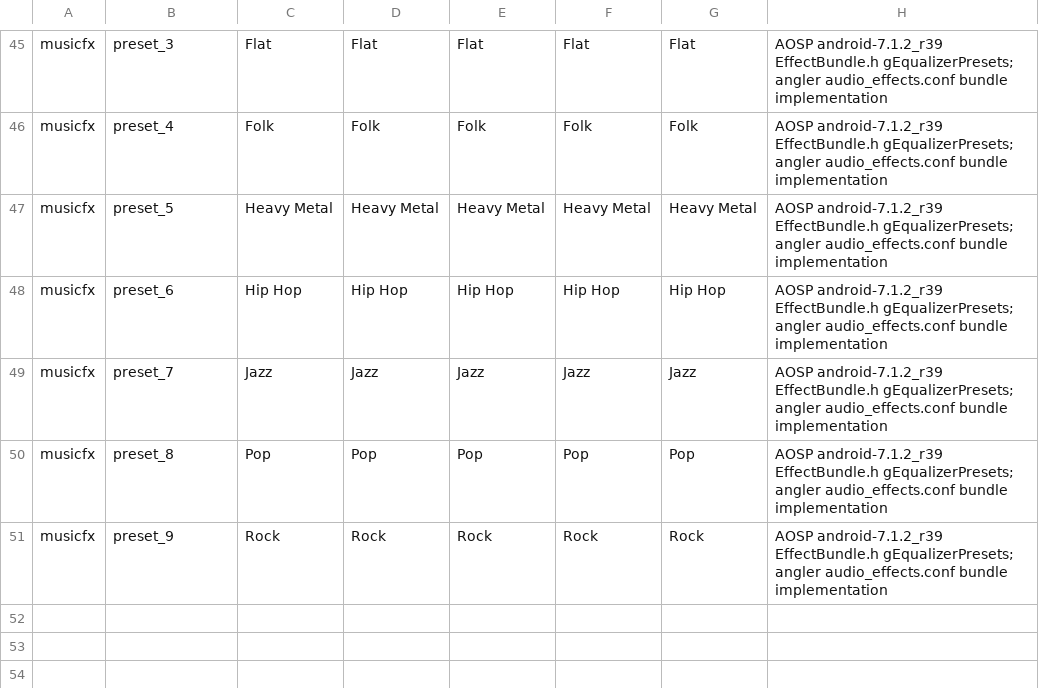
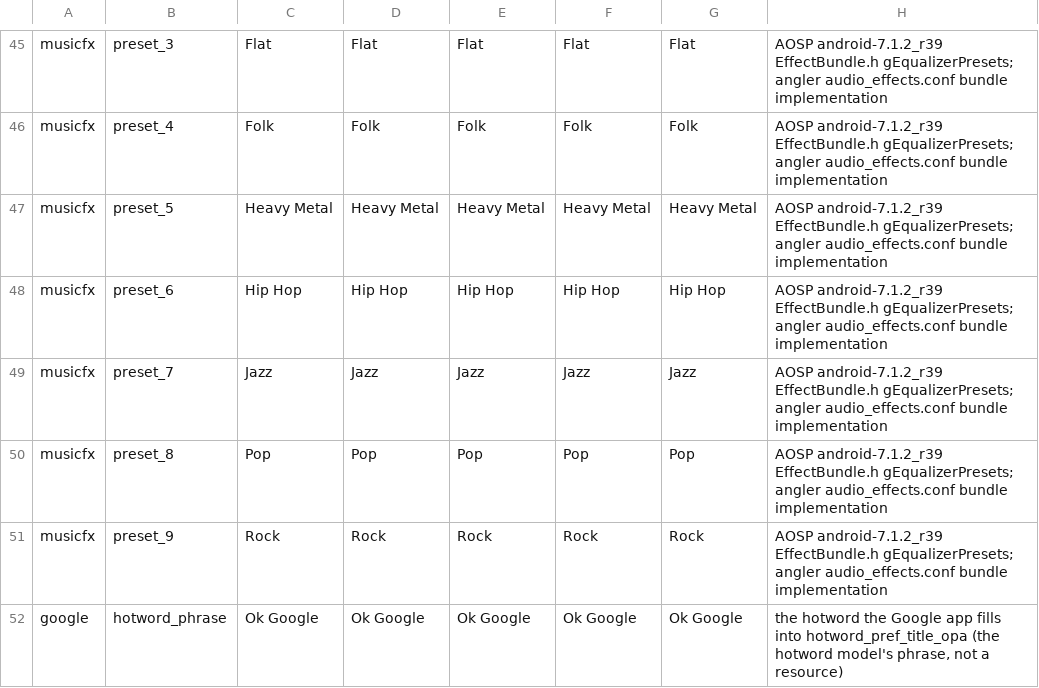
Before and after one commit to szabolevi98/android-time-machine, a TSV file: docs/data/ng-own.tsv, drawn as a sheet; only a part is shown, gaps mark what is left out; the diff names each change by its address in the sheet, - before the commit and + after, or states it on an @@ line.

Commit message:
Fill the Nougat preference texts the apps format at runtime
Drive notification summary with the account, Gboard improve category and
snippets summary with ime_name, Google hotword row with the hotword phrase;
app preference category titles take the hook title.

```diff
--- a/docs/data/ng-own.tsv
+++ b/docs/data/ng-own.tsv
+row 52: google | hotword_phrase | Ok Google | Ok Google | Ok Google | Ok Google | Ok Google | the hotword the Google app fills into hotword_pref_title_opa (the hotword model's phrase, not a resource)
```
Also changed, not shown: 8 other files.
